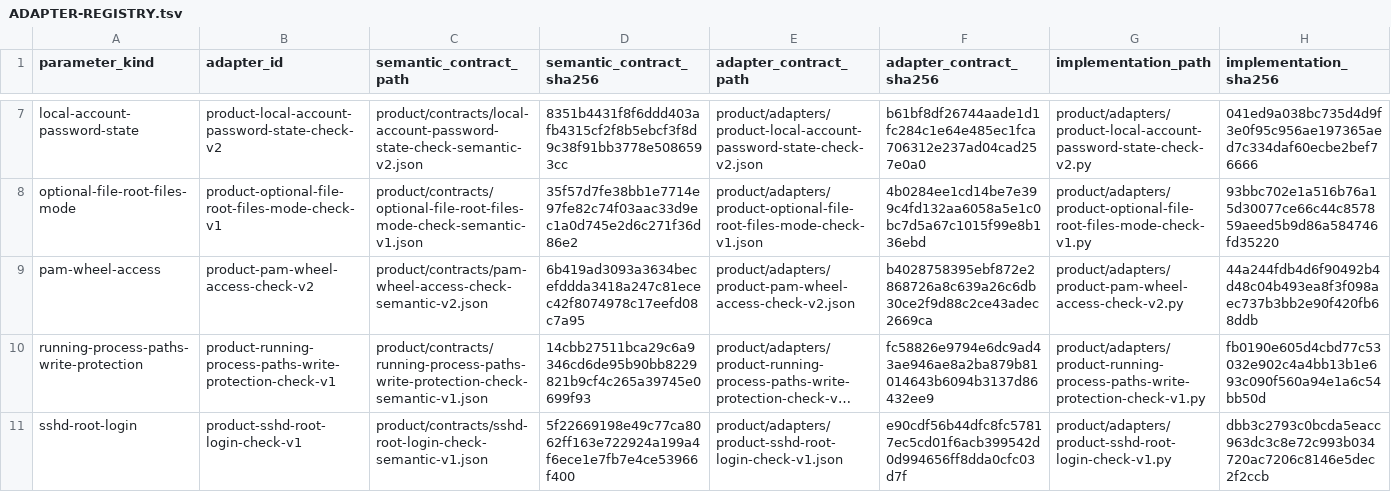
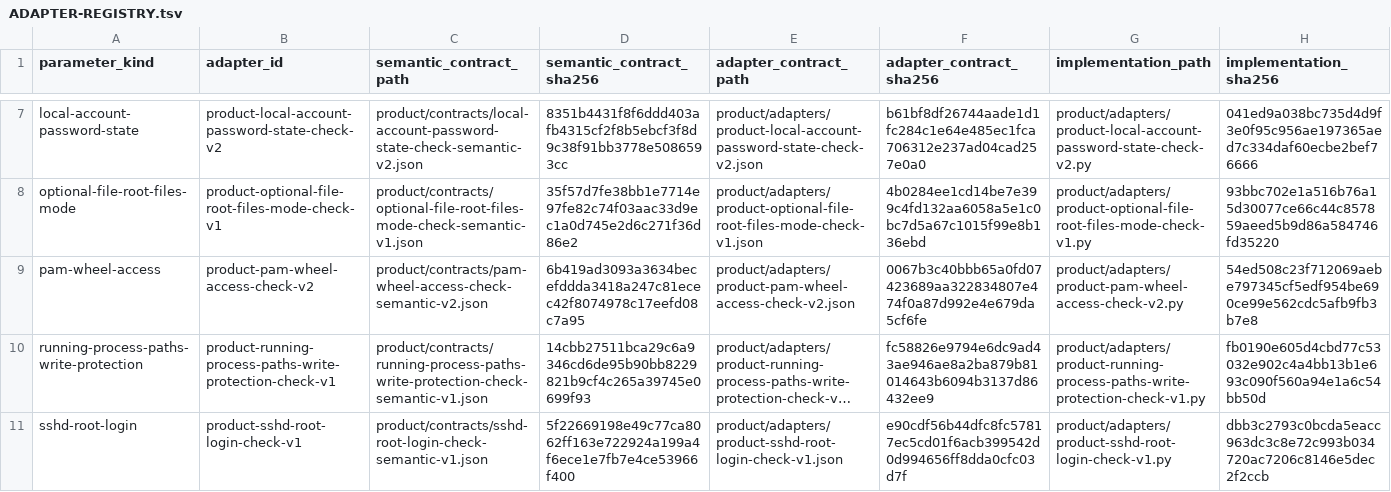
Before and after one commit to rasav65/SecureLinux-Policy, a TSV file: product/ADAPTER-REGISTRY.tsv, drawn as a sheet; only a part is shown, gaps mark what is left out; long unchanged cells end in …; the diff names each change by its address in the sheet, - before the commit and + after, or states it on an @@ line.

Commit message:
product: pam-wheel-access — итоговый NOT_FOUND по доказанному ENOENT (B-02)
Было: после первых проверок условие ! -e pam || ! -e group проверялось
повторно; ошибка stat при повторном наблюдении давала NOT_FOUND без ENOENT.

Стало: признаки отсутствия ставятся только после доказанного ENOENT и
определяют итоговый NOT_FOUND; иное ведёт к дальнейшим проверкам и ERROR.
Статический тест до правки падал.

```diff
--- a/product/ADAPTER-REGISTRY.tsv
+++ b/product/ADAPTER-REGISTRY.tsv
-F9 (adapter_contract_sha256): b4028758395ebf872e2868726a8c639a26c6db30ce2f9d88c2ce43adec2669ca
+F9 (adapter_contract_sha256): 0067b3c40bbb65a0fd07423689aa322834807e474f0a87d992e4e679da5cf6fe
-H9 (implementation_sha256): 44a244fdb4d6f90492b4d48c04b493ea8f3f098aec737b3bb2e90f420fb68ddb
+H9 (implementation_sha256): 54ed508c23f712069aebe797345cf5edf954be690ce99e562cdc5afb9fb3b7e8
```
Also changed, not shown: 10 other files.
